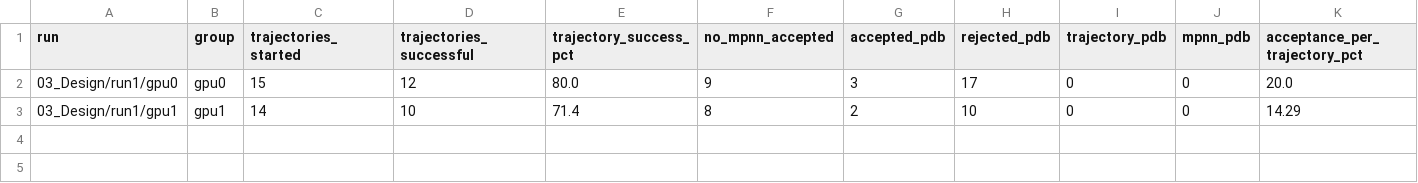
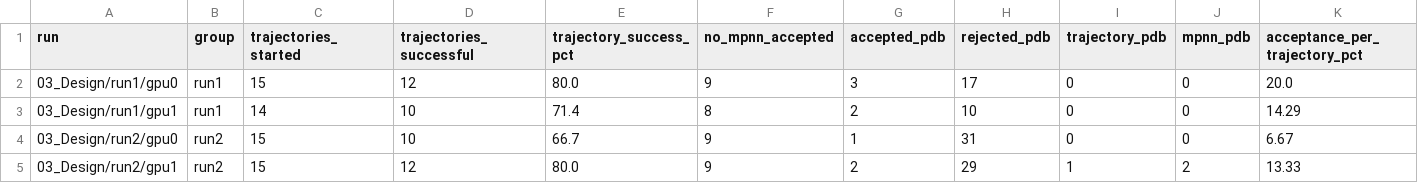
Before and after one commit to JuanD-17/EGFR_ProteinDesign, a CSV file: 03_Design/rejection_analysis/08_run_summary.csv, drawn as a sheet; only a part is shown; rows hold the shown columns only; the diff names each change by its address in the sheet, - before the commit and + after, or states it on an @@ line.

```diff
--- a/03_Design/rejection_analysis/08_run_summary.csv
+++ b/03_Design/rejection_analysis/08_run_summary.csv
-B2 (group): gpu0
+B2 (group): run1
-B3 (group): gpu1
+B3 (group): run1
+row 4: 03_Design/run2/gpu0 | run2 | 15 | 10 | 66.7 | 9 | 1 | 31 | 0 | 0 | 6.67
+row 5: 03_Design/run2/gpu1 | run2 | 15 | 12 | 80.0 | 9 | 2 | 29 | 1 | 2 | 13.33
```
Also changed, not shown: 03_Design/negative_control/06_null_distribution.csv, 03_Design/ph_variants/05_variants.csv, 15 other files.
